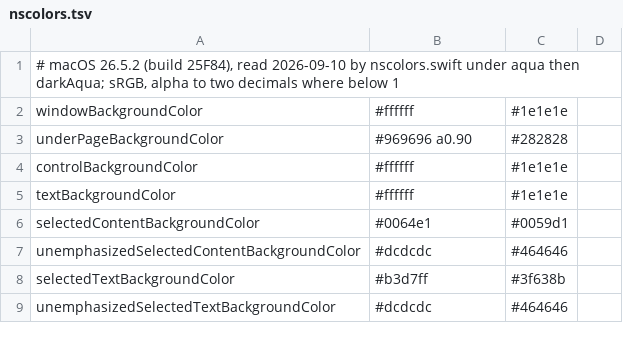
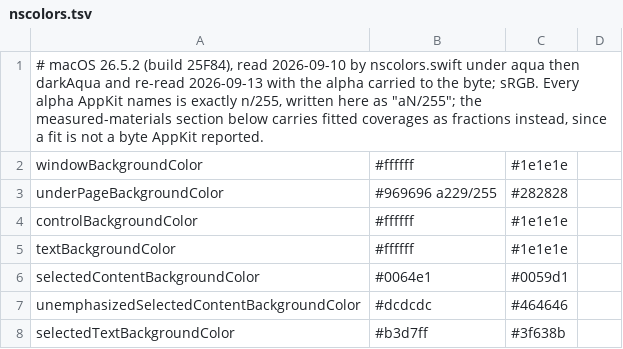
Before and after one commit to vibrantgio/.github, a TSV file: reference/macos/nscolors.tsv, drawn as a sheet; only a part is shown; the shorter side is filled out with more unchanged rows; the diff covers the shown part only.

```diff
--- a/reference/macos/nscolors.tsv
+++ b/reference/macos/nscolors.tsv
@@ -1,4 +1,4 @@
-# macOS 26.5.2 (build 25F84), read 2026-09-10 by nscolors.swift under aqua then darkAqua; sRGB, alpha to two decimals where below 1
+# macOS 26.5.2 (build 25F84), read 2026-09-10 by nscolors.swift under aqua then darkAqua and re-read 2026-09-13 with the alpha carried to the byte; sRGB. Every alpha AppKit names is exactly n/255, written here as "aN/255"; the measured-materials section below carries fitted coverages as fractions instead, since a fit is not a byte AppKit reported.
 windowBackgroundColor	#ffffff	#1e1e1e
-underPageBackgroundColor	#969696 a0.90	#282828
+underPageBackgroundColor	#969696 a229/255	#282828
 controlBackgroundColor	#ffffff	#1e1e1e
```
Also changed, not shown: 1 added row and 28 edited cells elsewhere in this file, 2 other files.
